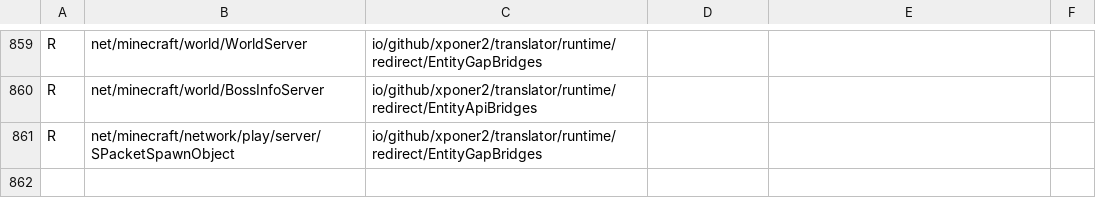
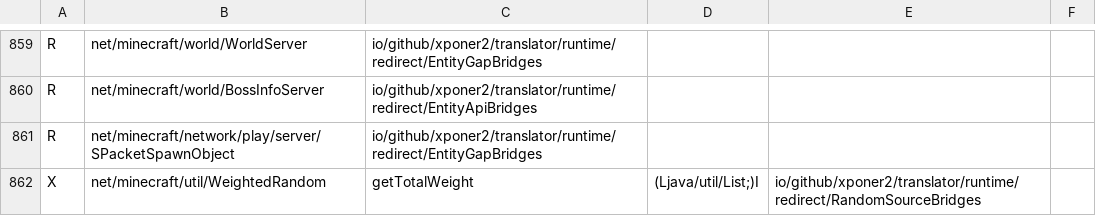
Before and after one commit to Xponer2/translator, a TSV file: src/main/resources/assets/translator/runtime/neoforge-1.21.1-redirects.tsv, drawn as a sheet; only a part is shown, gaps mark what is left out.

```diff
--- a/src/main/resources/assets/translator/runtime/neoforge-1.21.1-redirects.tsv
+++ b/src/main/resources/assets/translator/runtime/neoforge-1.21.1-redirects.tsv
@@ -861 +861,2 @@ R	net/minecraft/world/BossInfoServer	io/github/xponer2/translator/runtime/redire
 R	net/minecraft/network/play/server/SPacketSpawnObject	io/github/xponer2/translator/runtime/redirect/EntityGapBridges
+X	net/minecraft/util/WeightedRandom	getTotalWeight	(Ljava/util/List;)I	io/github/xponer2/translator/runtime/redirect/RandomSourceBridges
```
Also changed, not shown: 2 other files.
